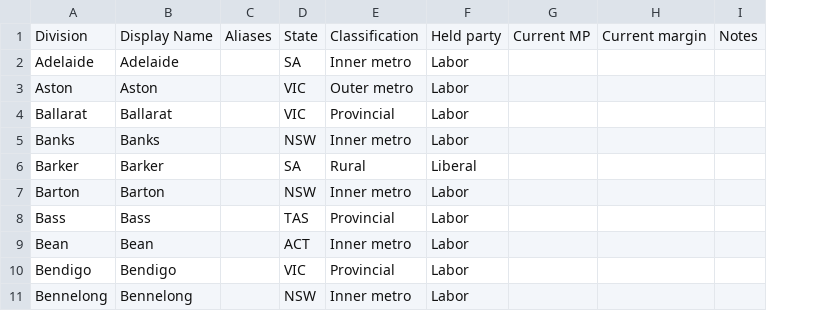
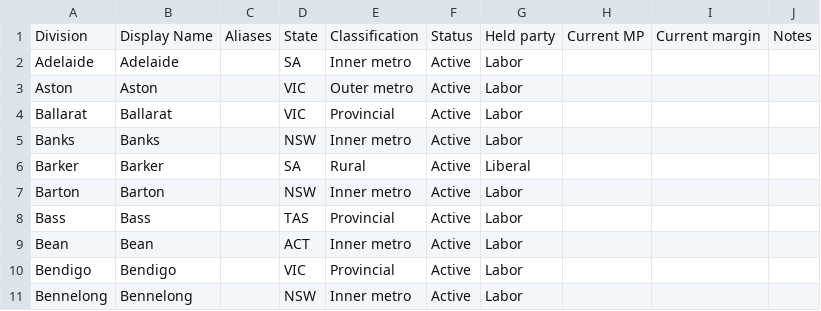
Before and after one commit to suandogg/federal-irv-model, a CSV file: data/raw/SEAT_HELPER.csv, drawn as a sheet; only a part is shown; the diff names each change by its address in the sheet, - before the commit and + after, or states it on an @@ line.

```diff
--- a/data/raw/SEAT_HELPER.csv
+++ b/data/raw/SEAT_HELPER.csv
+column F, rows 1-11: Status | Active | Active | Active | Active | Active | Active | Active | Active | Active | Active
```
Also changed, not shown: data/raw/PARTISAN_VOTE_INDEX.csv, data/raw/_manifest.csv, 3 other files.
